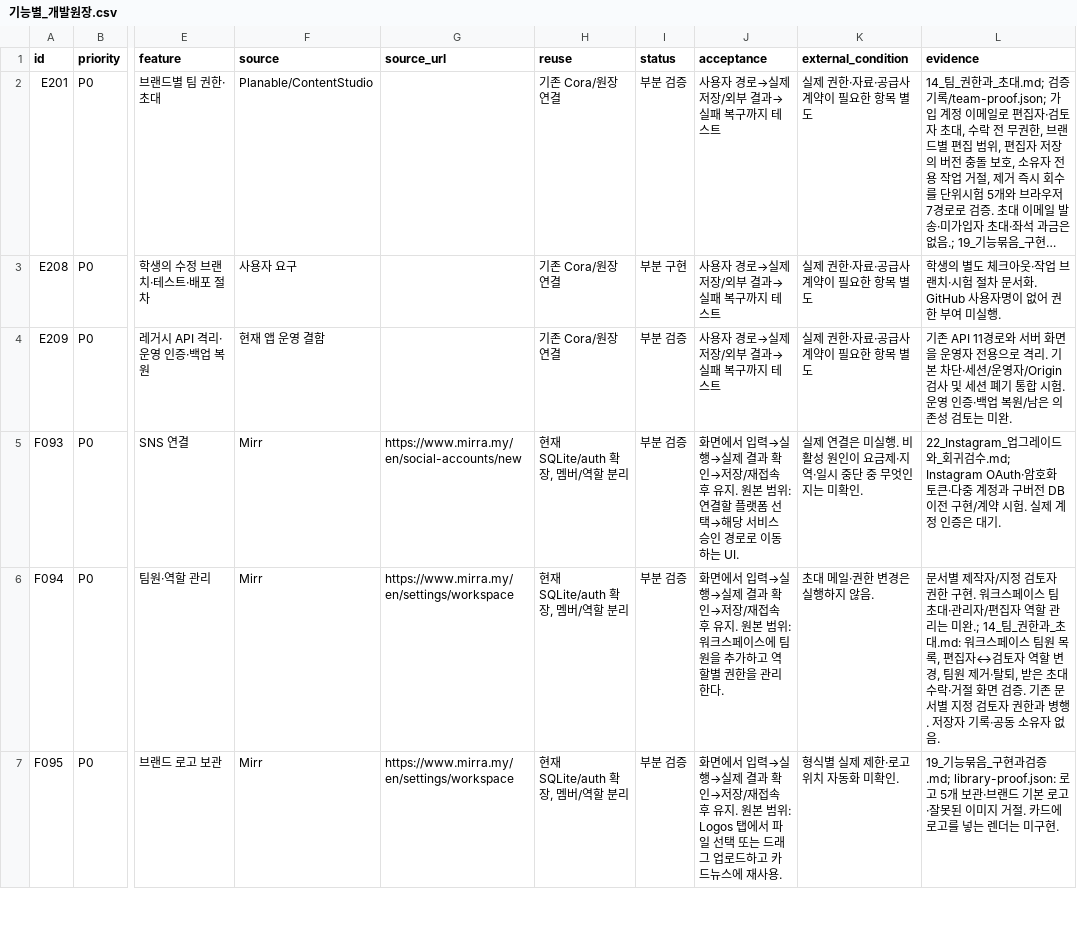
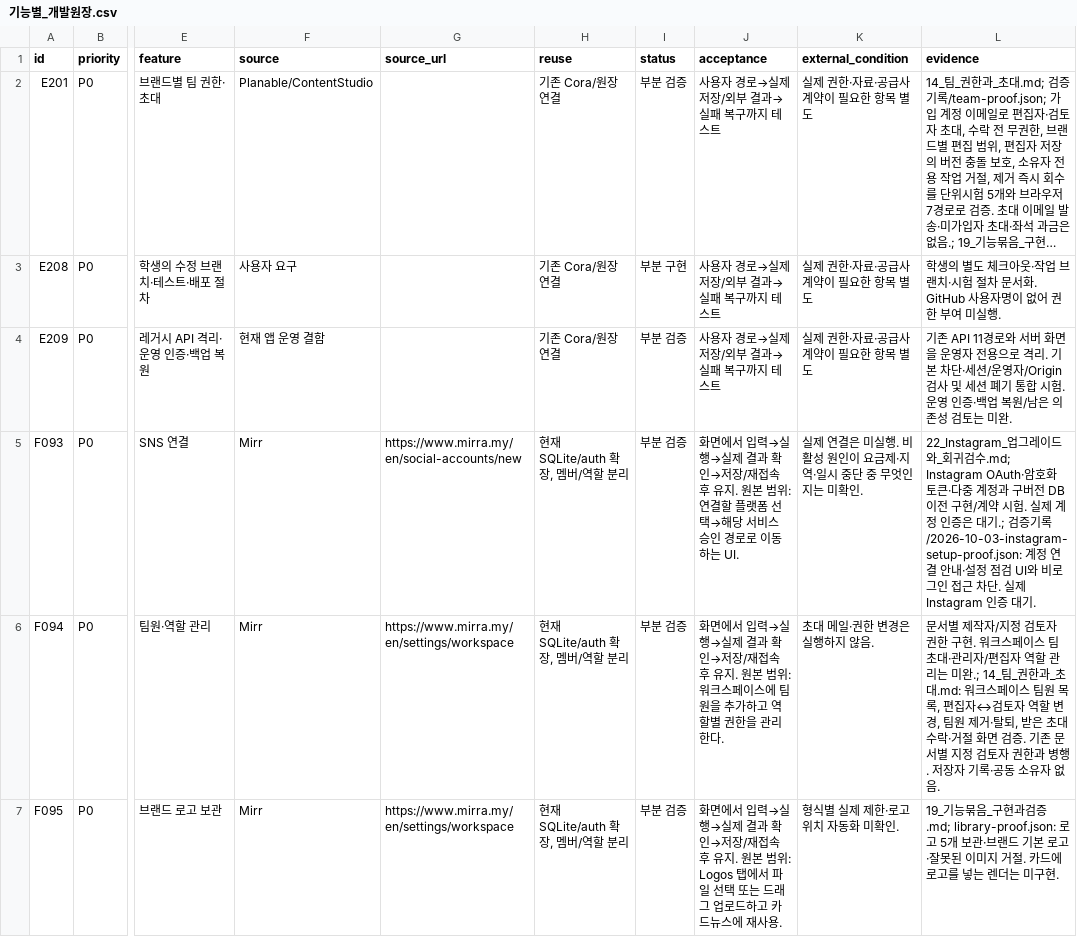
Before and after one commit to HYU-BDML/Rita-agent, a CSV file: Cora/docs/Cora_집중구현_2026-09-30/기능별_개발원장.csv, drawn as a sheet; only a part is shown, gaps mark what is left out; long unchanged cells end in …; the diff names each change by its address in the sheet, - before the commit and + after, or states it on an @@ line.

Commit message:
Guide Instagram test-account setup and check callback readiness

```diff
--- a/Cora/docs/Cora_집중구현_2026-09-30/기능별_개발원장.csv
+++ b/Cora/docs/Cora_집중구현_2026-09-30/기능별_개발원장.csv
-L5 (evidence): …은 대기.
+L5 (evidence): …은 대기.; 검증기록/2026-10-03-instagram-setup-proof.json: 계정 연결 안내·설정 점검 UI와 비로그인 접근 차단. 실제 Instagram 인증 대기.
```
Also changed, not shown: 12 other files.
